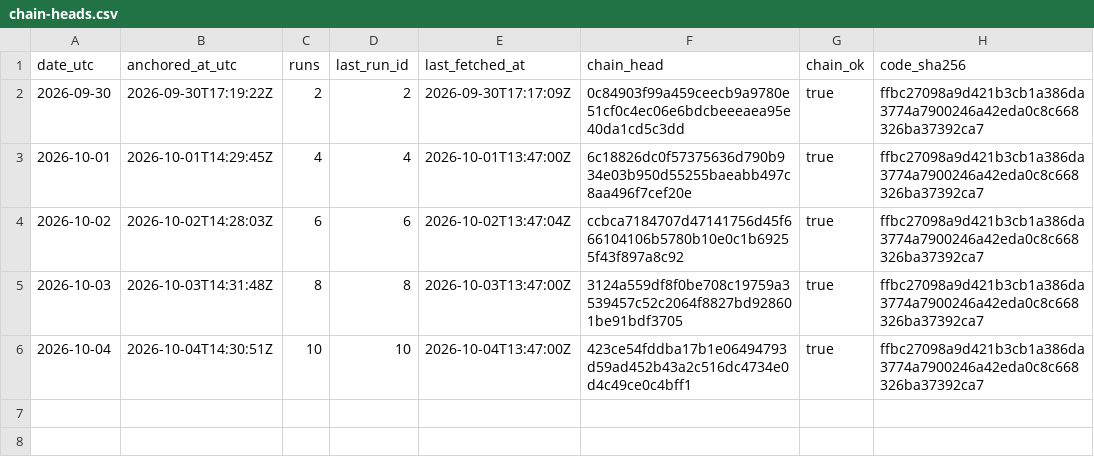
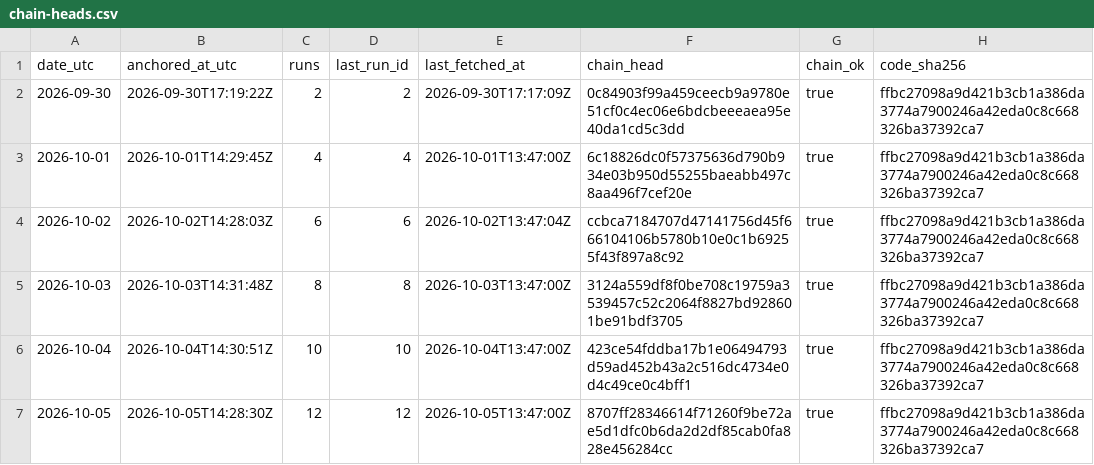
Before and after one commit to kvantixtech/energy-price-archive, a CSV file: anchors/chain-heads.csv, drawn as a sheet.

Commit message:
anchor 2026-10-05: chain head 8707ff283466 (run 12, 12 runs, chain_ok=true)

```diff
--- a/anchors/chain-heads.csv
+++ b/anchors/chain-heads.csv
@@ -6 +6,2 @@ date_utc,anchored_at_utc,runs,last_run_id,last_fetched_at,chain_head,chain_ok,co
 2026-10-04,2026-10-04T14:30:51Z,10,10,2026-10-04T13:47:00Z,423ce54fddba17b1e06494793d59ad452b43a2c516dc4734e0d4c49ce0c4bff1,true,ffbc27098a9d421b3cb1a386da3774a7900246a42eda0c8c668326ba37392ca7
+2026-10-05,2026-10-05T14:28:30Z,12,12,2026-10-05T13:47:00Z,8707ff28346614f71260f9be72ae5d1dfc0b6da2d2df85cab0fa828e456284cc,true,ffbc27098a9d421b3cb1a386da3774a7900246a42eda0c8c668326ba37392ca7
```
